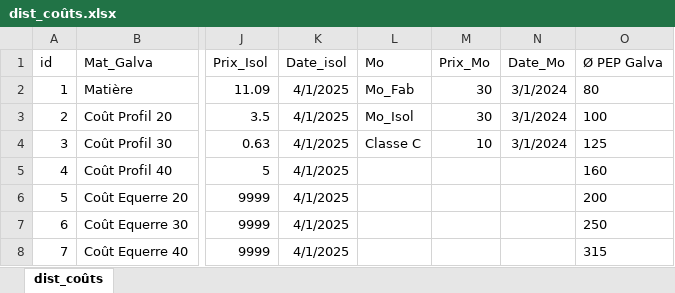
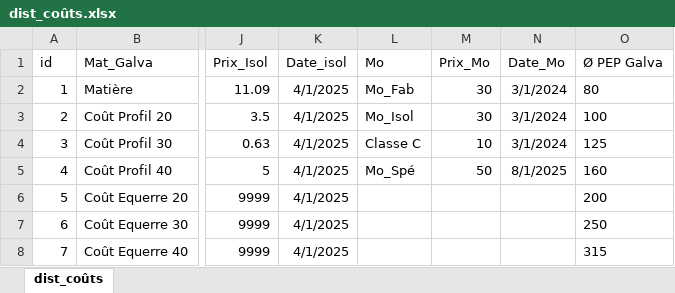
Before and after one commit to ductair/ductaironline, an Excel workbook: Remote/Commun/dist_coûts.xlsx, sheet dist_coûts, drawn as a sheet; only a part is shown, gaps mark what is left out; values as stored, in another font and other column widths than the file's, no borders; the diff names each change by its address in the sheet, - before the commit and + after, or states it on an @@ line.

Commit message:
Update dist_coûts.xlsx

```diff
--- a/Remote/Commun/dist_coûts.xlsx (sheet dist_coûts)
+++ b/Remote/Commun/dist_coûts.xlsx (sheet dist_coûts)
-L5 (Mo): (empty)
+L5 (Mo): Mo_Spé
-M5 (Prix_Mo): (empty)
+M5 (Prix_Mo): 50
-N5 (Date_Mo): (empty)
+N5 (Date_Mo): 8/1/2025
```
